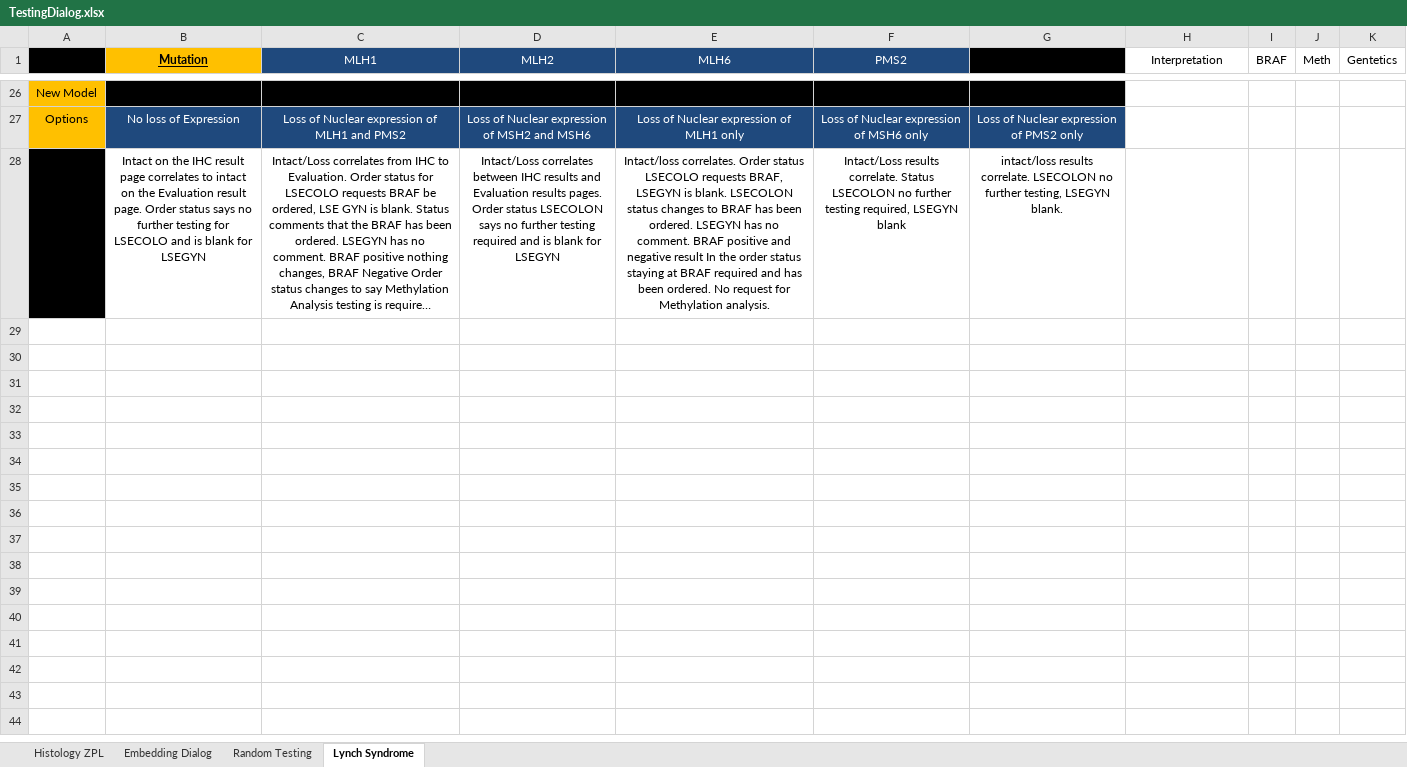
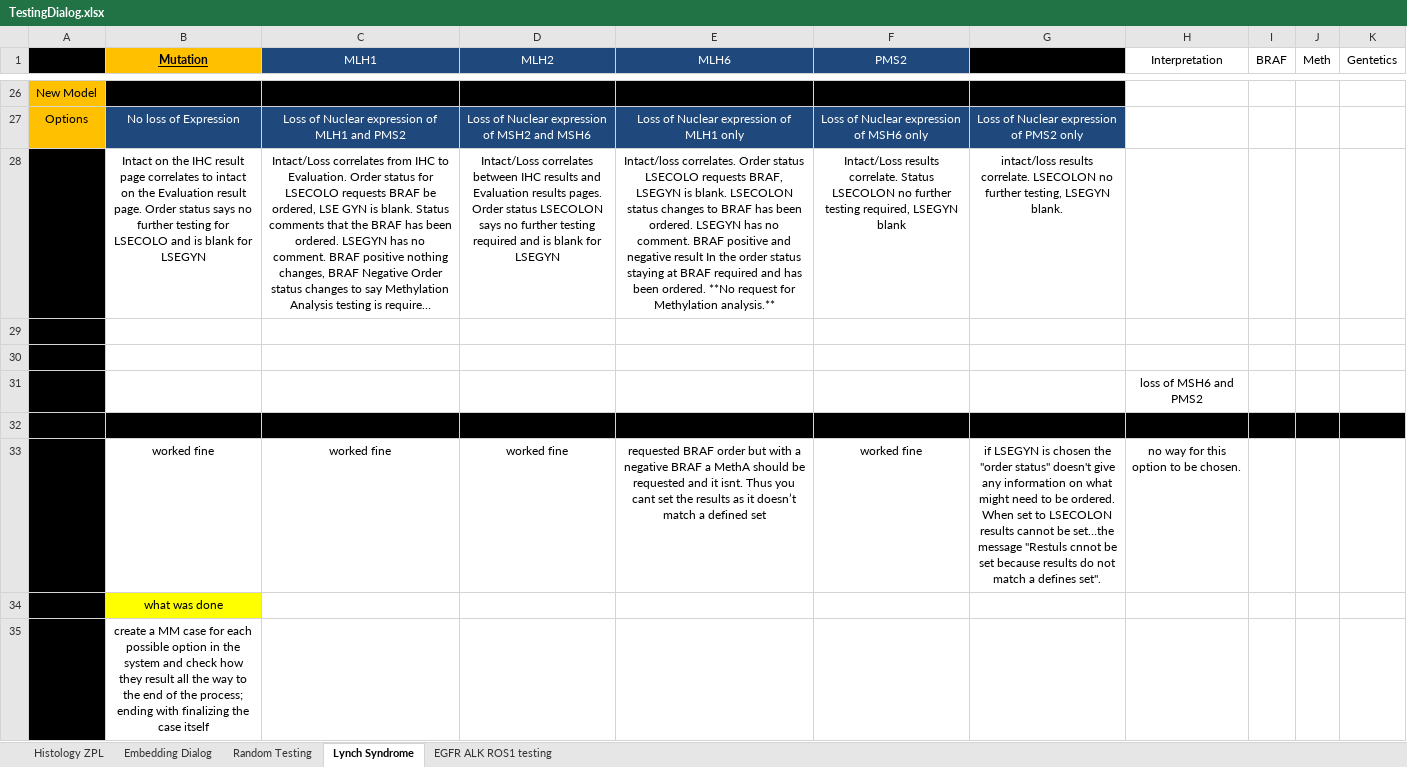
Before and after one commit to ericramses/YPILIS, an Excel workbook: YellowstonePathology/TestingDialog.xlsx, sheet Lynch Syndrome, drawn as a sheet; only a part is shown, gaps mark what is left out; long unchanged cells end in …; values as stored, in another font and other column widths than the file's, no borders; the diff names each change by its address in the sheet, - before the commit and + after, or states it on an @@ line.

```diff
--- a/YellowstonePathology/TestingDialog.xlsx (sheet Lynch Syndrome)
+++ b/YellowstonePathology/TestingDialog.xlsx (sheet Lynch Syndrome)
+sheet tab: EGFR ALK ROS1 testing
-E28 (MLH6): …been ordered. No request for Methylation analysis.
+E28 (MLH6): …been ordered. **No request for Methylation analysis.**
+row 29: (empty)
+row 30: (empty)
+row 31:  |  |  |  |  |  |  | loss of MSH6 and PMS2
+row 32: (empty)
+row 33:  | worked fine | worked fine | worked fine | requested BRAF order but with a negative BRAF a MethA should be requested and it isnt. Thus you cant set the results as it doesn’t match a defined set | worked fine | if LSEGYN is chosen the "order status" doesn't give any information on what might need to be ordered. When set to LSECOLON results cannot be set…the message "Restuls cnnot be set because results do not match a defines set". | no way for this option to be chosen.
+row 34:  | what was done
+row 35:  | create a MM case for each possible option in the system and check how they result all the way to the end of the process; ending with finalizing the case itself
```
Also changed, not shown: 6 other files.
